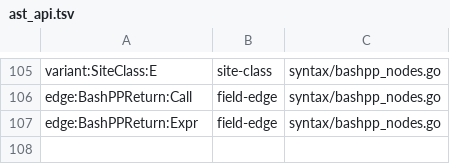
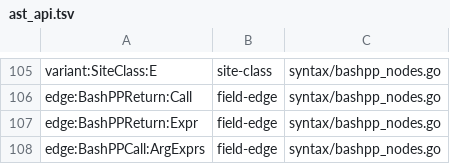
Before and after one commit to qiangli/bashpp-tests, a TSV file: docs/lowering/ast_api.tsv, drawn as a sheet; only a part is shown, gaps mark what is left out; the diff names each change by its address in the sheet, - before the commit and + after, or states it on an @@ line.

Commit message:
test: inventory positioned scalar call arguments
Add the ArgExprs field edge without adding a node or expression variant. Document typed argument ownership and reject missing, duplicate, misclassified, or misattributed edge inventories.

Sprint: #117
Story: #8
Story-ID: 65f43d377225

```diff
--- a/docs/lowering/ast_api.tsv
+++ b/docs/lowering/ast_api.tsv
+row 108: edge:BashPPCall:ArgExprs | field-edge | syntax/bashpp_nodes.go
```
Also changed, not shown: docs/lowering/identities.tsv, 3 other files.
